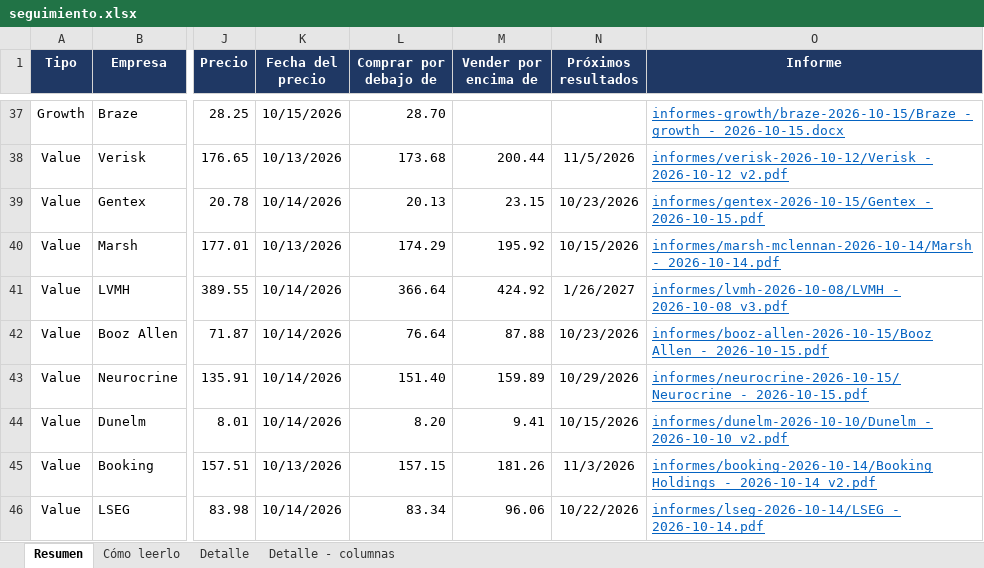
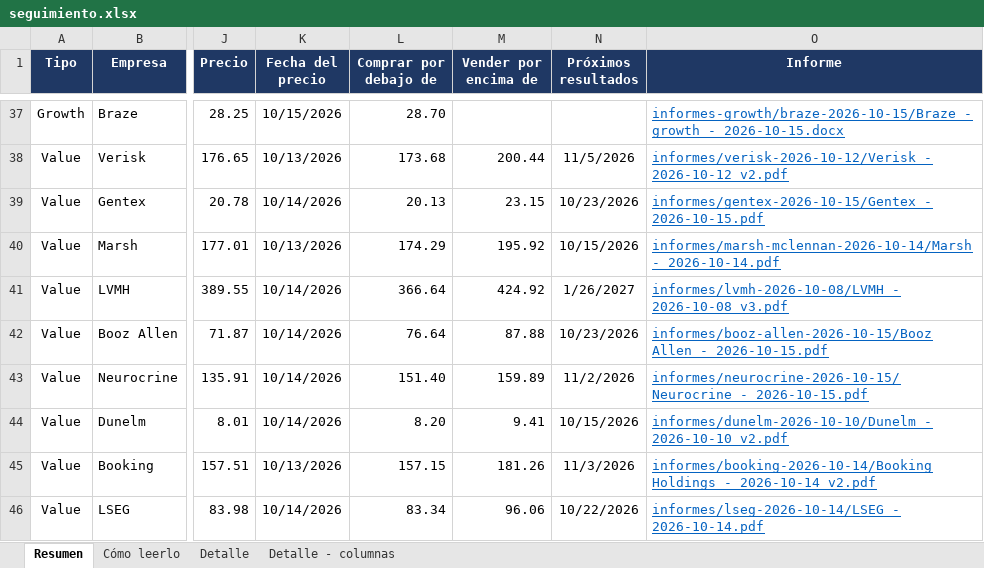
Before and after one commit to HotisS/analisis-inversion, an Excel workbook: seguimiento.xlsx, sheet Resumen, drawn as a sheet; only a part is shown, gaps mark what is left out; values as stored, in another font and other column widths than the file's, no borders; the diff names each change by its address in the sheet, - before the commit and + after, or states it on an @@ line.

```diff
--- a/seguimiento.xlsx (sheet Resumen)
+++ b/seguimiento.xlsx (sheet Resumen)
-N43 (Próximos resultados): 10/29/2026
+N43 (Próximos resultados): 11/2/2026
```
Also changed, not shown: sheet Detalle, 4 other files.
